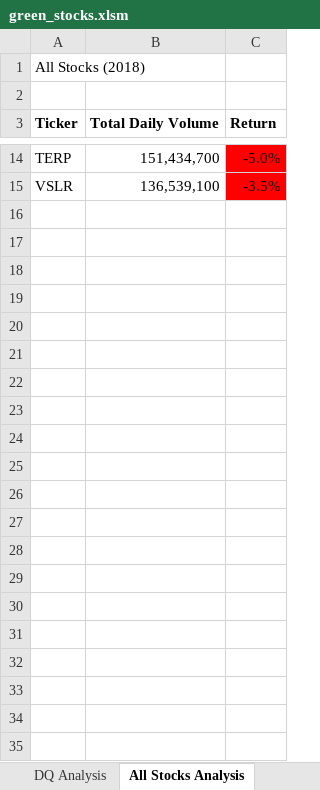
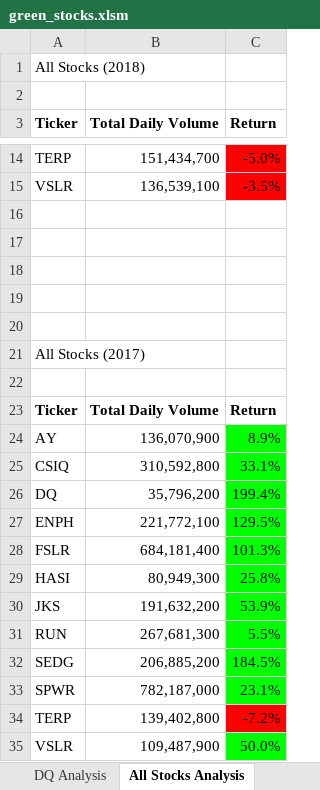
Before and after one commit to ayaakoub/Stock-Analysis, an Excel workbook: green_stocks.xlsm, sheet All Stocks Analysis, drawn as a sheet; only a part is shown, gaps mark what is left out; values as stored, in another font and other column widths than the file's, no borders; charts and pictures not drawn; the diff names each change by its address in the sheet, - before the commit and + after, or states it on an @@ line.

Commit message:
VBA request user to choose year of analysis

```diff
--- a/green_stocks.xlsm (sheet All Stocks Analysis)
+++ b/green_stocks.xlsm (sheet All Stocks Analysis)
+row 16: (empty)
+row 17: (empty)
+row 18: (empty)
+row 19: (empty)
+row 20: (empty)
+row 21: All Stocks (2017)
+row 22: (empty)
+row 23: Ticker | Total Daily Volume | Return
+row 24: AY | 136,070,900 | 8.9%
+row 25: CSIQ | 310,592,800 | 33.1%
+row 26: DQ | 35,796,200 | 199.4%
+row 27: ENPH | 221,772,100 | 129.5%
+row 28: FSLR | 684,181,400 | 101.3%
+row 29: HASI | 80,949,300 | 25.8%
+row 30: JKS | 191,632,200 | 53.9%
+row 31: RUN | 267,681,300 | 5.5%
+row 32: SEDG | 206,885,200 | 184.5%
+row 33: SPWR | 782,187,000 | 23.1%
+row 34: TERP | 139,402,800 | -7.2%
+row 35: VSLR | 109,487,900 | 50.0%
```
Also changed, not shown: charts or pictures.
